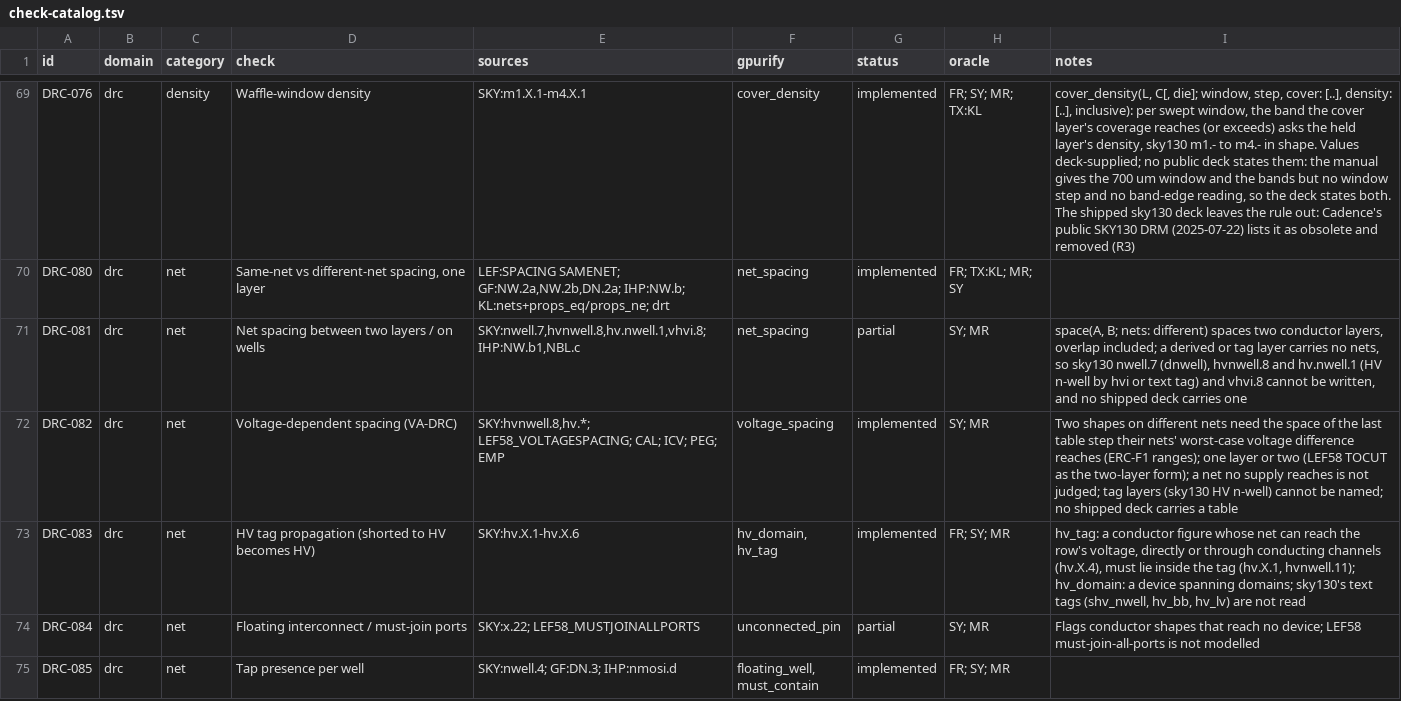
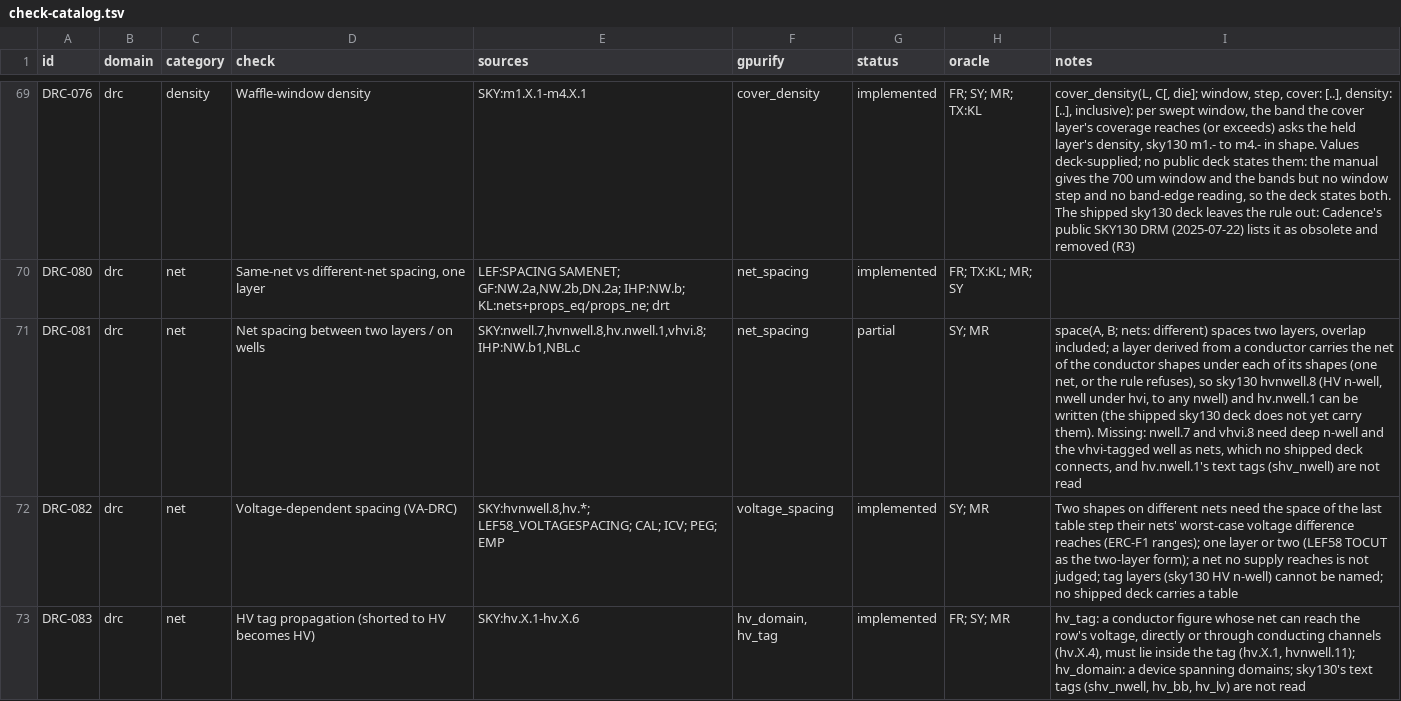
Before and after one commit to UW-ASIC/GPurify, a TSV file: docs/check-catalog.tsv, drawn as a sheet; only a part is shown, gaps mark what is left out; the shorter side is filled out with more unchanged rows; the diff names each change by its address in the sheet, - before the commit and + after, or states it on an @@ line.

Commit message:
drc: a net spacing reads a derived layer by the nets of its conductors (X2)
DRC-081 (net spacing between two layers or on wells) could not write
sky130 hvnwell.8 ("Min space between HV_nwell and any nwell on
different nets") or hv.nwell.1: the HV n-well is the n-well under
hvi, a derived layer, and a derived layer carried no nets, so the
deck refused any net spacing on it.

A derived layer's shape on no net of its own now takes the net of
the conductor shapes it is computed from (the drawn layers of its
expression) that it overlaps with a positive area, when they are on
one net; over none, or over two nets, it stays on no net and the rule
records Refused rather than guess. RuleSet::net_sources keeps each
derived layer's drawn layers; spacing::row_nets resolves the nets;
net_pair_spacing keeps its signature for ERC's voltage rules, which
still require conductors. The deck accepts a net spacing on a layer
derived from a conductor.

Tests: exhaustive derived_net_spacing/* under every placement,
hvnwell.8 at 2 um as space(hv_nwell, nwell; nets: different). Oracle:
nets by construction: an HV well and a plain well 1999, 2000, 2001
apart (one finding of 1999), the two joined by an n-well bridge (one
net: nothing), the HV well against its own n-well (overlapping, one
net: nothing; without the inherited net the rule refuses); and `nwell
or hvi` with hvi bridging two wells, one shape over two nets: Refused.

Catalog DRC-081 stays partial: nwell.7 and vhvi.8 need deep n-well and
the vhvi-tagged well connected as nets.

```diff
--- a/docs/check-catalog.tsv
+++ b/docs/check-catalog.tsv
-I71 (notes): …spaces two conductor layers, overlap included; a derived or tag layer carries no nets, so sky130 nwell.7 (dnwell), hvnwell.8 and hv.nwell.1 (HV n-well by hvi or text tag) and vhvi.8 cannot be written, and no shipped deck carries one
+I71 (notes): …spaces two layers, overlap included; a layer derived from a conductor carries the net of the conductor shapes under each of its shapes (one net, or the rule refuses), so sky130 hvnwell.8 (HV n-well, nwell under hvi, to any nwell) and hv.nwell.1 can be written (the shipped sky130 deck does not yet carry them). Missing: nwell.7 and vhvi.8 need deep n-well and the vhvi-tagged well as nets, which no shipped deck connects, and hv.nwell.1's text tags (shv_nwell) are not read
```
Also changed, not shown: 7 other files.
